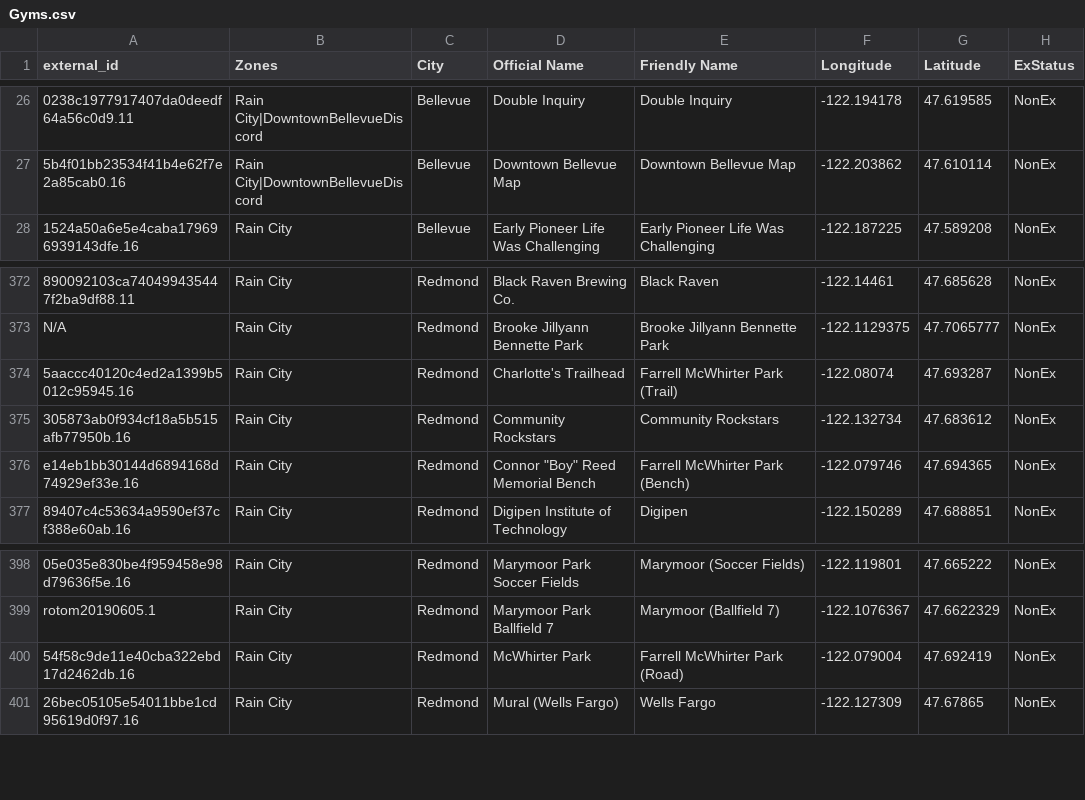
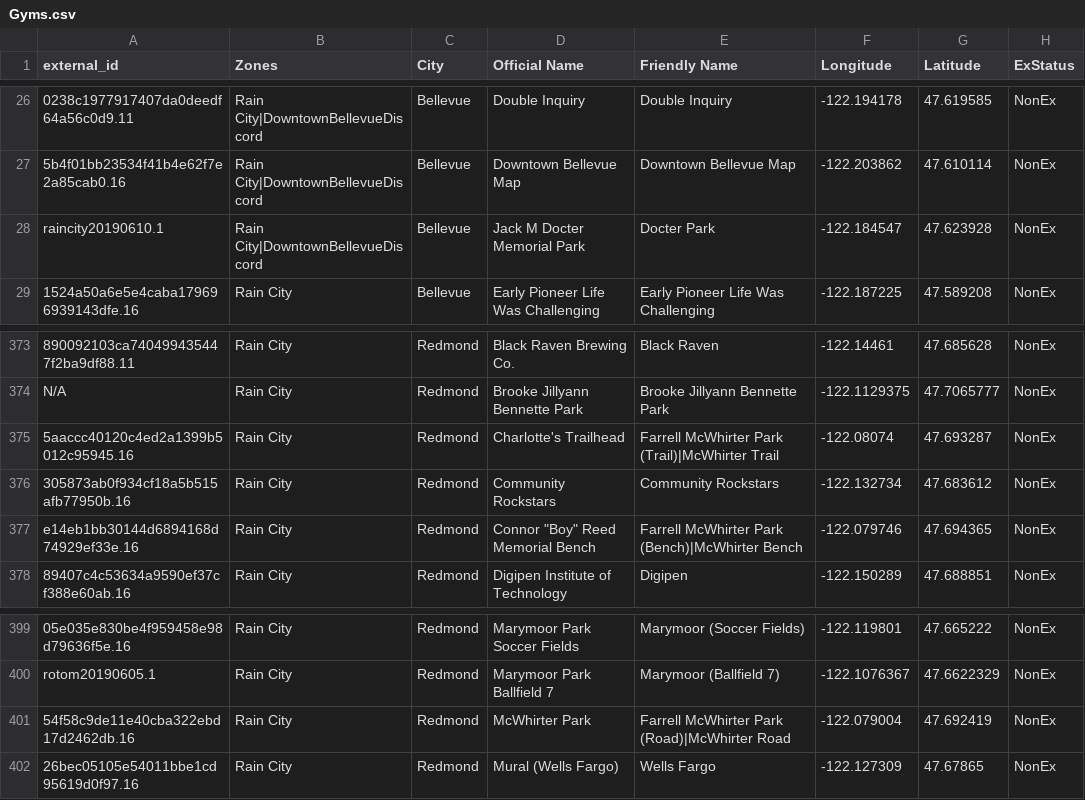
Before and after one commit to cguerrerCS/rotombot, a CSV file: data/Gyms.csv, drawn as a sheet; only a part is shown, gaps mark what is left out; addresses are those after the commit; the diff names each change by its address in the sheet, - before the commit and + after, or states it on an @@ line.

Commit message:
Added Docter Park gym, aliases for McWhirter gyms (#64)

```diff
--- a/data/Gyms.csv
+++ b/data/Gyms.csv
+row 28: raincity20190610.1 | Rain City|DowntownBellevueDiscord | Bellevue | Jack M Docter Memorial Park | Docter Park | -122.184547 | 47.623928 | NonEx
-E375 (Friendly Name): Farrell McWhirter Park (Trail)
+E375 (Friendly Name): Farrell McWhirter Park (Trail)|McWhirter Trail
-E377 (Friendly Name): Farrell McWhirter Park (Bench)
+E377 (Friendly Name): Farrell McWhirter Park (Bench)|McWhirter Bench
-E401 (Friendly Name): Farrell McWhirter Park (Road)
+E401 (Friendly Name): Farrell McWhirter Park (Road)|McWhirter Road
```
